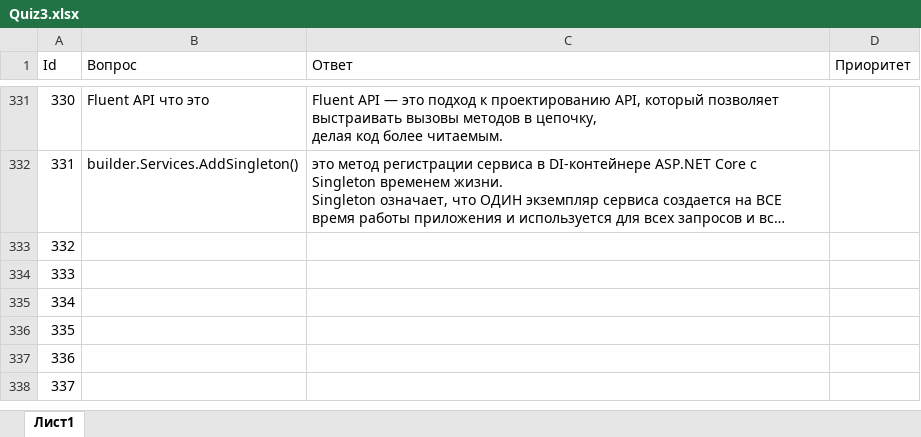
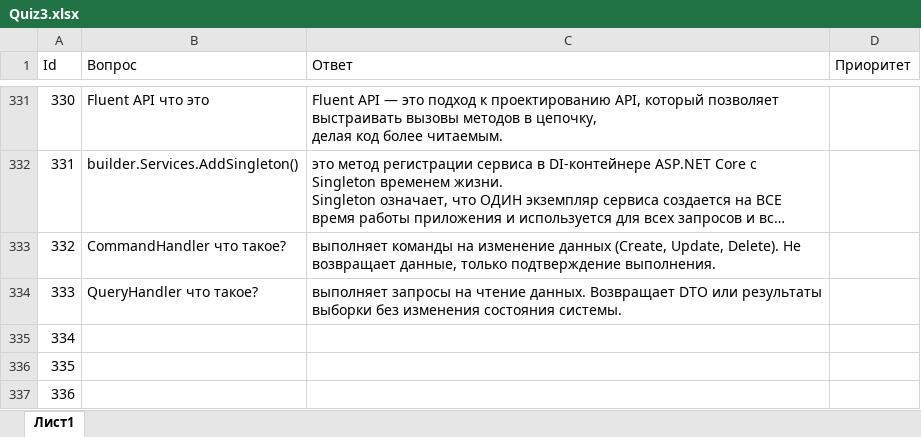
Before and after one commit to pollosatyi/Quiz-3, an Excel workbook: Quiz 3/bin/Debug/net9.0/Quiz3.xlsx, sheet Лист1, drawn as a sheet; only a part is shown, gaps mark what is left out; the shorter side is filled out with more unchanged rows; long unchanged cells end in …; values as stored, in another font and other column widths than the file's, no borders; the diff names each change by its address in the sheet, - before the commit and + after, or states it on an @@ line.

Commit message:
332 и 333

```diff
--- a/Quiz 3/bin/Debug/net9.0/Quiz3.xlsx (sheet Лист1)
+++ b/Quiz 3/bin/Debug/net9.0/Quiz3.xlsx (sheet Лист1)
-B333 (Вопрос): (empty)
+B333 (Вопрос): CommandHandler что такое?
-C333 (Ответ): (empty)
+C333 (Ответ): выполняет команды на изменение данных (Create, Update, Delete). Не возвращает данные, только подтверждение выполнения.
-B334 (Вопрос): (empty)
+B334 (Вопрос): QueryHandler что такое?
-C334 (Ответ): (empty)
+C334 (Ответ): выполняет запросы на чтение данных. Возвращает DTO или результаты выборки без изменения состояния системы.
```
